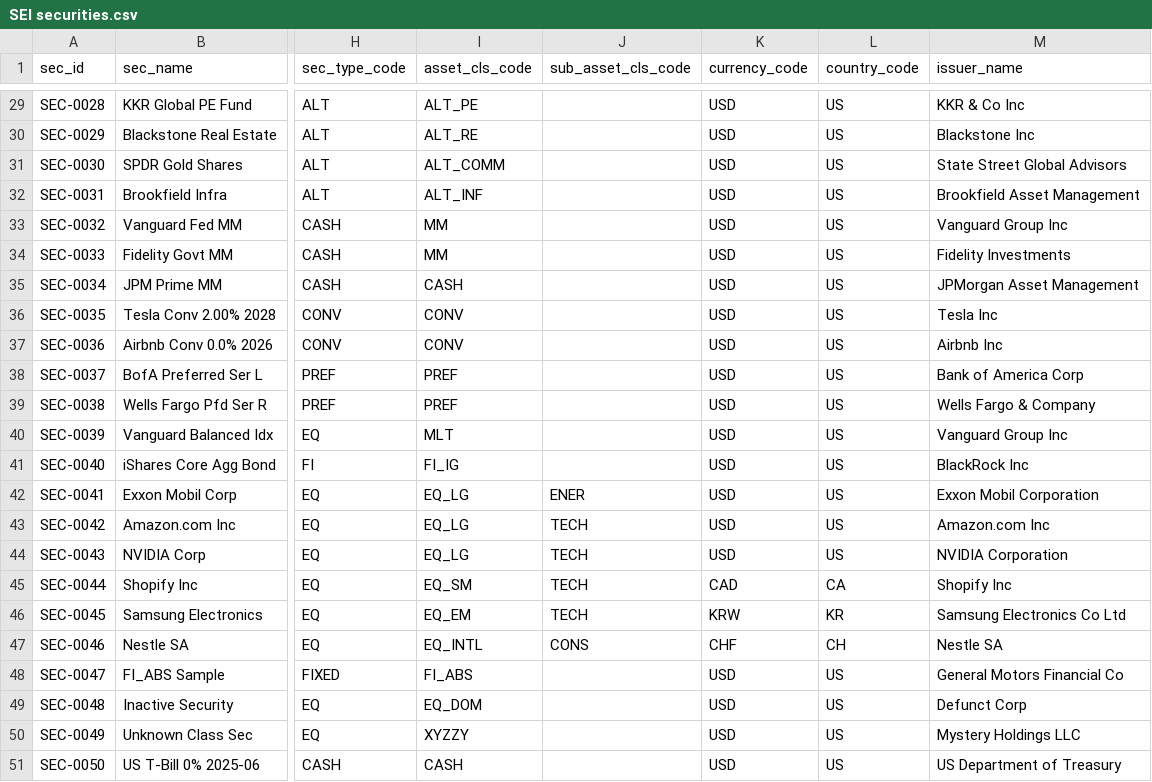
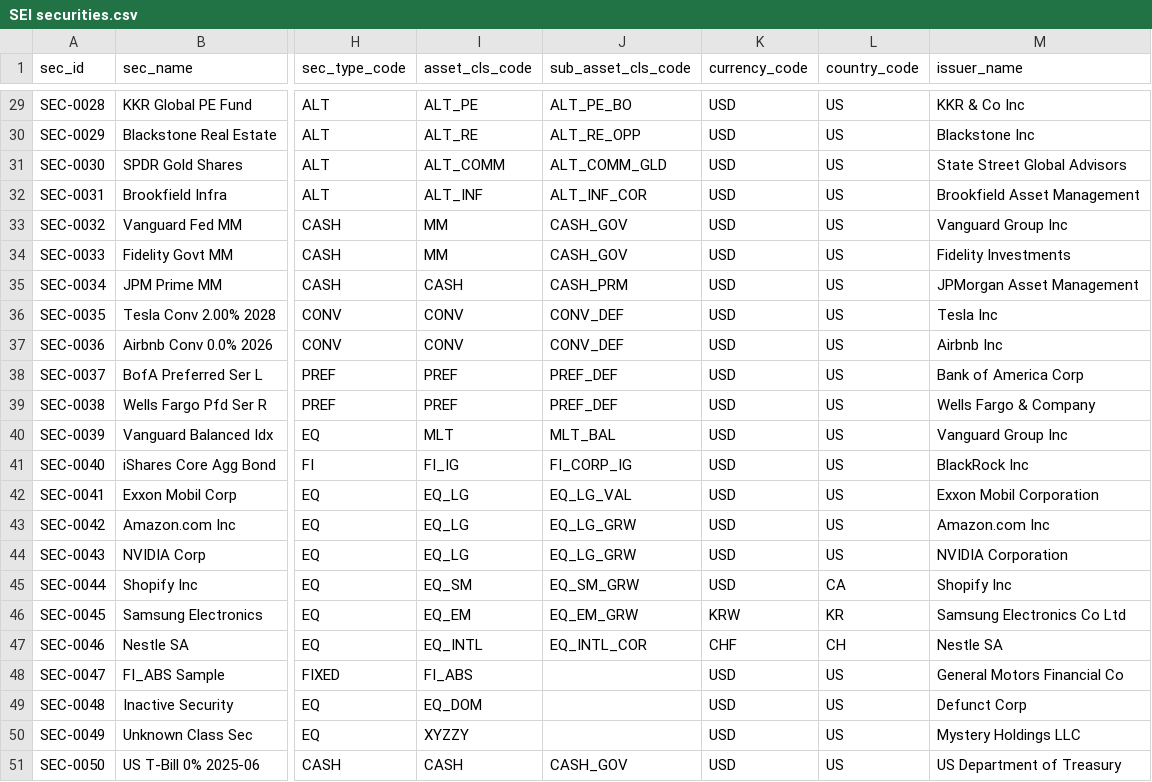
Before and after one commit to aneesh304810/Dbt, a CSV file: Input/SEI securities.csv, drawn as a sheet; only a part is shown, gaps mark what is left out; the diff covers the shown part only; the diff names each change by its address in the sheet, - before the commit and + after, or states it on an @@ line.

```diff
--- a/Input/SEI securities.csv
+++ b/Input/SEI securities.csv
-J29 (sub_asset_cls_code): (empty)
+J29 (sub_asset_cls_code): ALT_PE_BO
-J30 (sub_asset_cls_code): (empty)
+J30 (sub_asset_cls_code): ALT_RE_OPP
-J31 (sub_asset_cls_code): (empty)
+J31 (sub_asset_cls_code): ALT_COMM_GLD
-J32 (sub_asset_cls_code): (empty)
+J32 (sub_asset_cls_code): ALT_INF_COR
-J33:J34 (sub_asset_cls_code): (empty)
+J33:J34 (sub_asset_cls_code): CASH_GOV
-J35 (sub_asset_cls_code): (empty)
+J35 (sub_asset_cls_code): CASH_PRM
-J36:J37 (sub_asset_cls_code): (empty)
+J36:J37 (sub_asset_cls_code): CONV_DEF
-J38:J39 (sub_asset_cls_code): (empty)
+J38:J39 (sub_asset_cls_code): PREF_DEF
-J40 (sub_asset_cls_code): (empty)
+J40 (sub_asset_cls_code): MLT_BAL
-J41 (sub_asset_cls_code): (empty)
+J41 (sub_asset_cls_code): FI_CORP_IG
-J42 (sub_asset_cls_code): ENER
+J42 (sub_asset_cls_code): EQ_LG_VAL
-J43:J44 (sub_asset_cls_code): TECH
+J43:J44 (sub_asset_cls_code): EQ_LG_GRW
-J45 (sub_asset_cls_code): TECH
+J45 (sub_asset_cls_code): EQ_SM_GRW
-K45 (currency_code): CAD
+K45 (currency_code): USD
-J46 (sub_asset_cls_code): TECH
+J46 (sub_asset_cls_code): EQ_EM_GRW
-J47 (sub_asset_cls_code): CONS
+J47 (sub_asset_cls_code): EQ_INTL_COR
-J51 (sub_asset_cls_code): (empty)
+J51 (sub_asset_cls_code): CASH_GOV
```
Also changed, not shown: 33 edited cells elsewhere in this file, seeds/seed_asset_class_crosswalk.csv, 4 other files.
